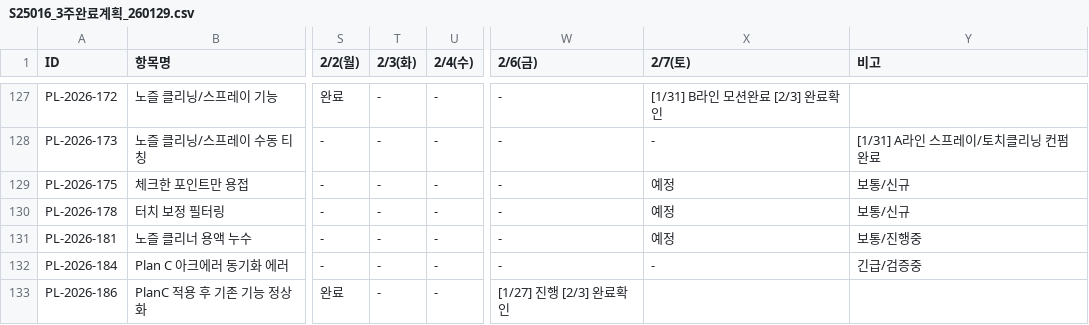
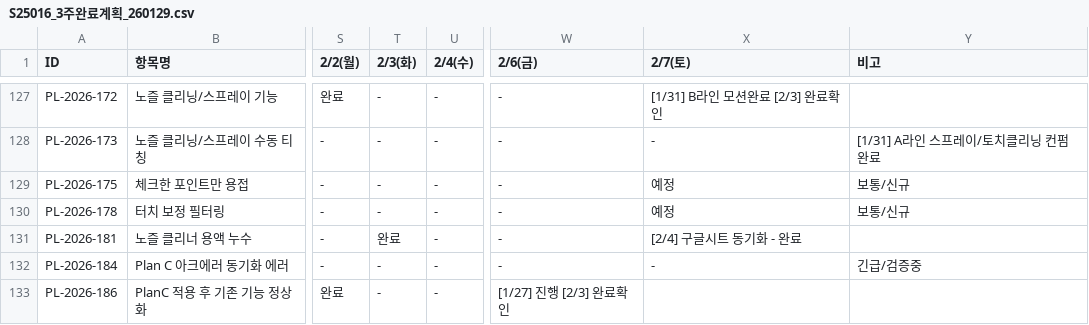
Before and after one commit to taeyangshim-stack/s25016, a CSV file: punchlist/3week-plan/S25016_3주완료계획_260129.csv, drawn as a sheet; only a part is shown, gaps mark what is left out; the diff covers the shown part only; the diff names each change by its address in the sheet, - before the commit and + after, or states it on an @@ line.

```diff
--- a/punchlist/3week-plan/S25016_3주완료계획_260129.csv
+++ b/punchlist/3week-plan/S25016_3주완료계획_260129.csv
-T131 (2/3(화)): -
+T131 (2/3(화)): 완료
-X131 (2/7(토)): 예정
+X131 (2/7(토)): [2/4] 구글시트 동기화 - 완료
-Y131 (비고): 보통/진행중
+Y131 (비고): (empty)
```
Also changed, not shown: 29 edited cells elsewhere in this file, 1 other file.
